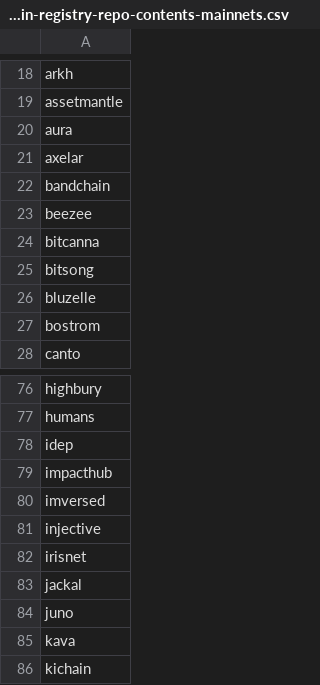
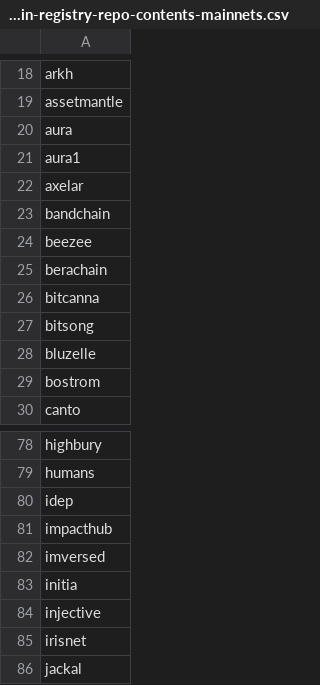
Before and after one commit to cmancrypto/chain-registry-tracking, a CSV file: results/cosmos-chain-registry-repo-contents-mainnets.csv, drawn as a sheet; only a part is shown, gaps mark what is left out; the shorter side is filled out with more unchanged rows.

```diff
--- a/results/cosmos-chain-registry-repo-contents-mainnets.csv
+++ b/results/cosmos-chain-registry-repo-contents-mainnets.csv
@@ -20,2 +20,3 @@ assetmantle
 aura
+aura1
 axelar
@@ -23,2 +24,3 @@ bandchain
 beezee
+berachain
 bitcanna
@@ -80,2 +82,3 @@ impacthub
 imversed
+initia
 injective
```
Also changed, not shown: 3 other files.
